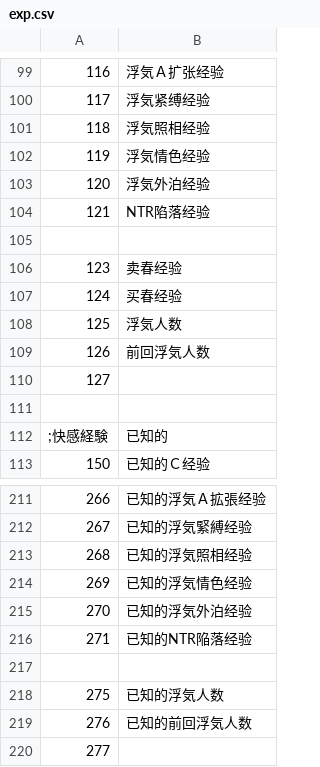
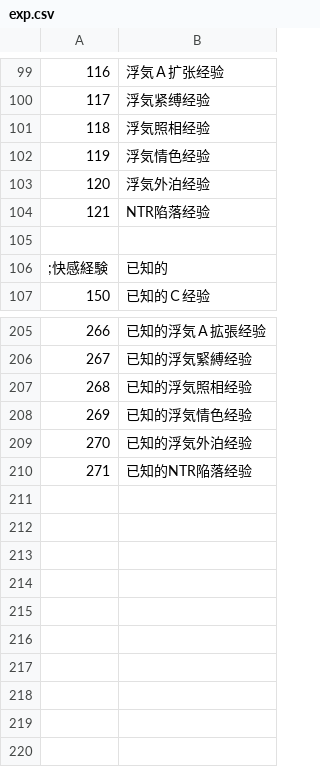
Before and after one commit to xhmmmm/era-Koumakan-protoNTR-Flow, a CSV file: CSV/exp.csv, drawn as a sheet; only a part is shown, gaps mark what is left out; the diff names each change by its address in the sheet, - before the commit and + after, or states it on an @@ line.

```diff
--- a/CSV/exp.csv
+++ b/CSV/exp.csv
-row 106: 123 | 卖春经验
-row 107: 124 | 买春经验
-row 108: 125 | 浮気人数
-row 109: 126 | 前回浮気人数
-row 110: 127
-row 111: (empty)
-row 217: (empty)
-row 218: 275 | 已知的浮気人数
-row 219: 276 | 已知的前回浮気人数
-row 220: 277
```
Also changed, not shown: CSV/CFLAG.csv, CSV/FLAG.CSV, 51 other files.
